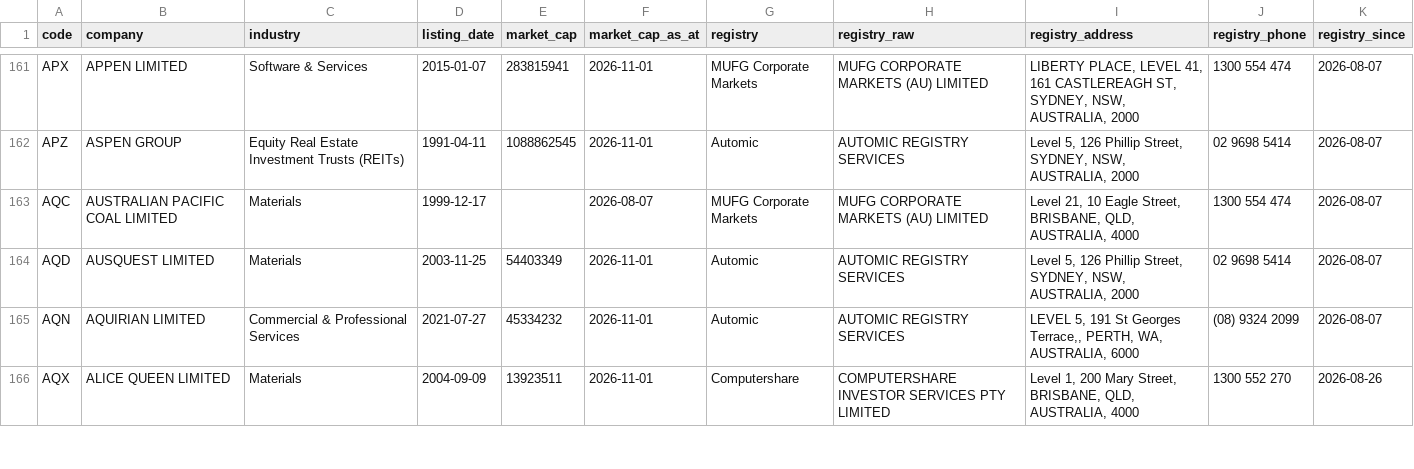
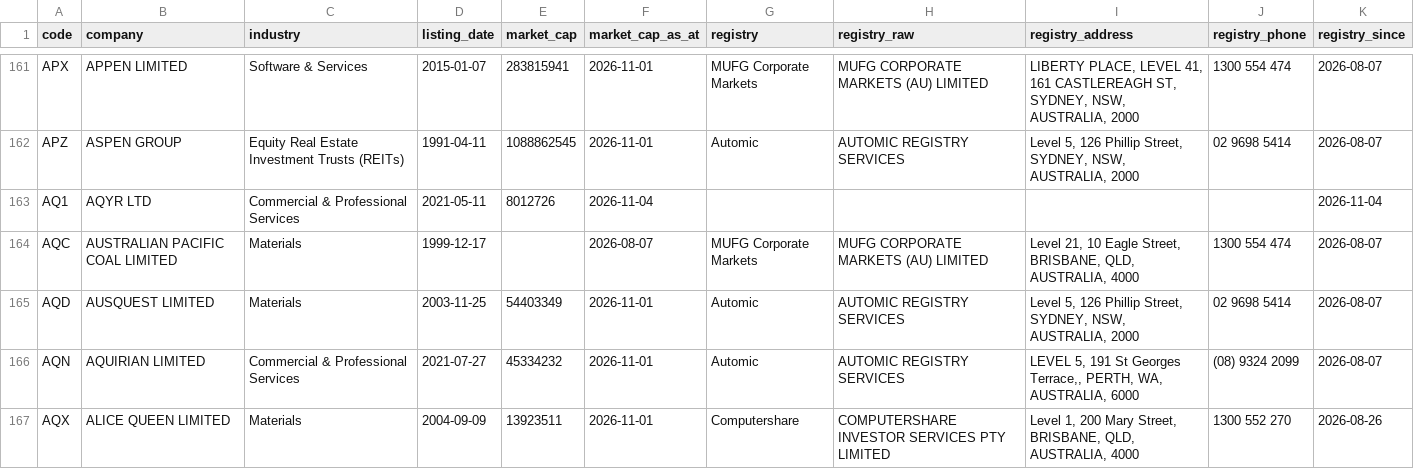
Before and after one commit to nwbort/registry-tracker, a CSV file: data/asx_registries.csv, drawn as a sheet; only a part is shown, gaps mark what is left out; the diff covers the shown part only; the diff names each change by its address in the sheet, - before the commit and + after, or states it on an @@ line.

```diff
--- a/data/asx_registries.csv
+++ b/data/asx_registries.csv
+row 163: AQ1 | AQYR LTD | Commercial & Professional Services | 2021-05-11 | 8012726 | 2026-11-04 |  |  |  |  | 2026-11-04
```
Also changed, not shown: 1 added row and 2 removed rows elsewhere in this file.
